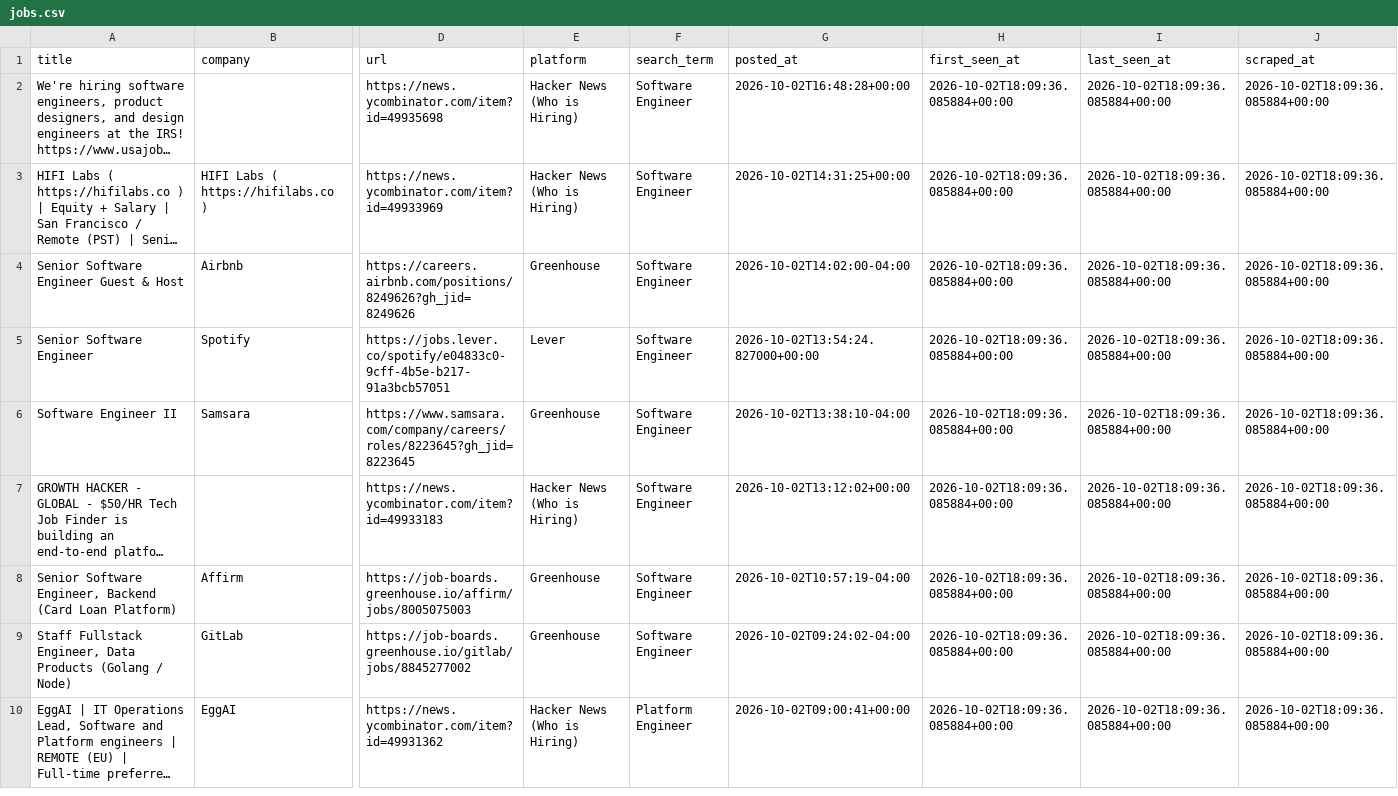
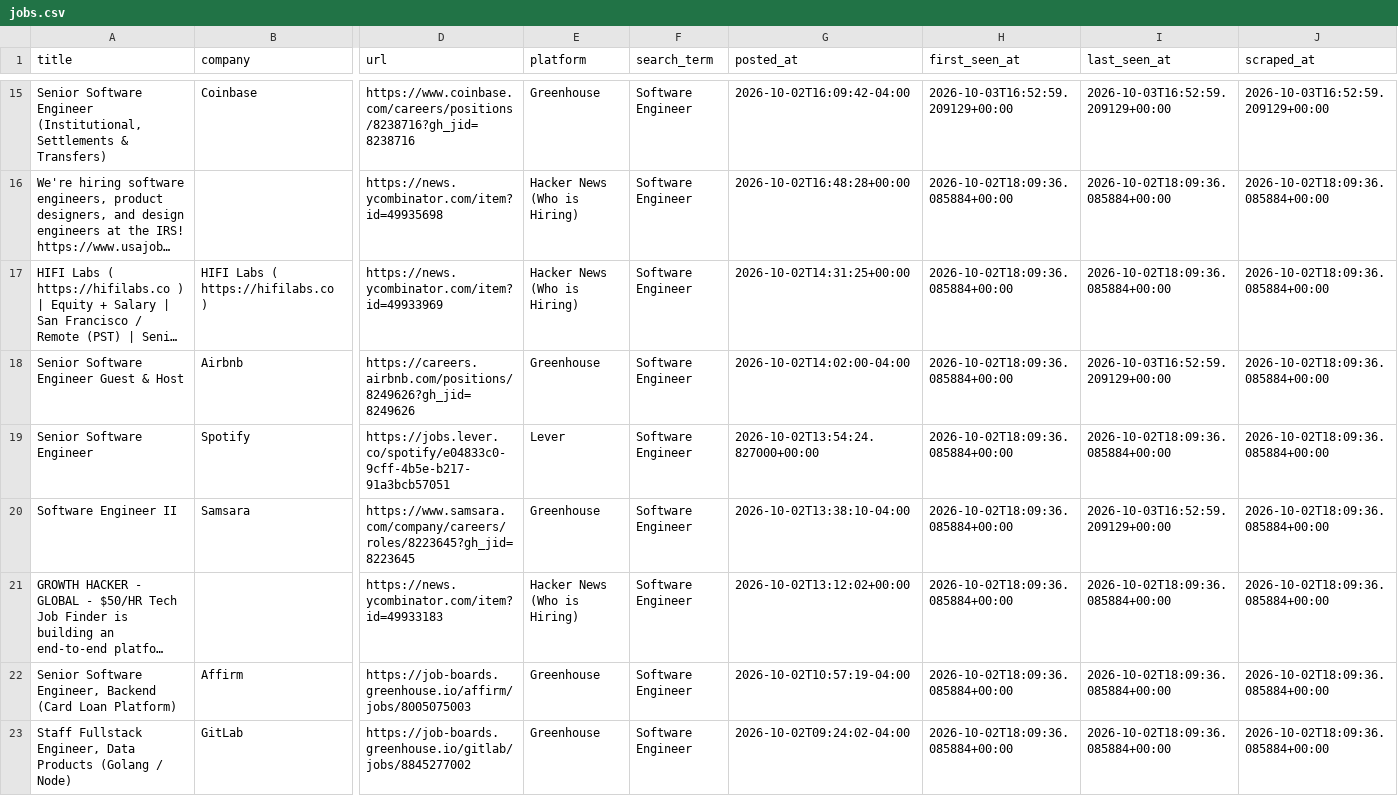
Before and after one commit to SAHAJ-BHADJA/job_boards, a CSV file: data/jobs.csv, drawn as a sheet; only a part is shown, gaps mark what is left out; the shorter side is filled out with more unchanged rows; long unchanged cells end in …; addresses are those after the commit; rows hold the shown columns only; the diff covers the shown part only; the diff names each change by its address in the sheet, - before the commit and + after, or states it on an @@ line.

```diff
--- a/data/jobs.csv
+++ b/data/jobs.csv
+row 15: Senior Software Engineer (Institutional, Settlements & Transfers) | Coinbase | https://www.coinbase.com/careers/positions/8238716?gh_jid=8238716 | Greenhouse | Software Engineer | 2026-10-02T16:09:42-04:00 | 2026-10-03T16:52:59.209129+00:00 | 2026-10-03T16:52:59.209129+00:00 | 2026-10-03T16:52:59.209129+00:00
-I18 (last_seen_at): 2026-10-02T18:09:36.085884+00:00
+I18 (last_seen_at): 2026-10-03T16:52:59.209129+00:00
-I20 (last_seen_at): 2026-10-02T18:09:36.085884+00:00
+I20 (last_seen_at): 2026-10-03T16:52:59.209129+00:00
```
Also changed, not shown: 13 added rows and 3 moved rows elsewhere in this file.
